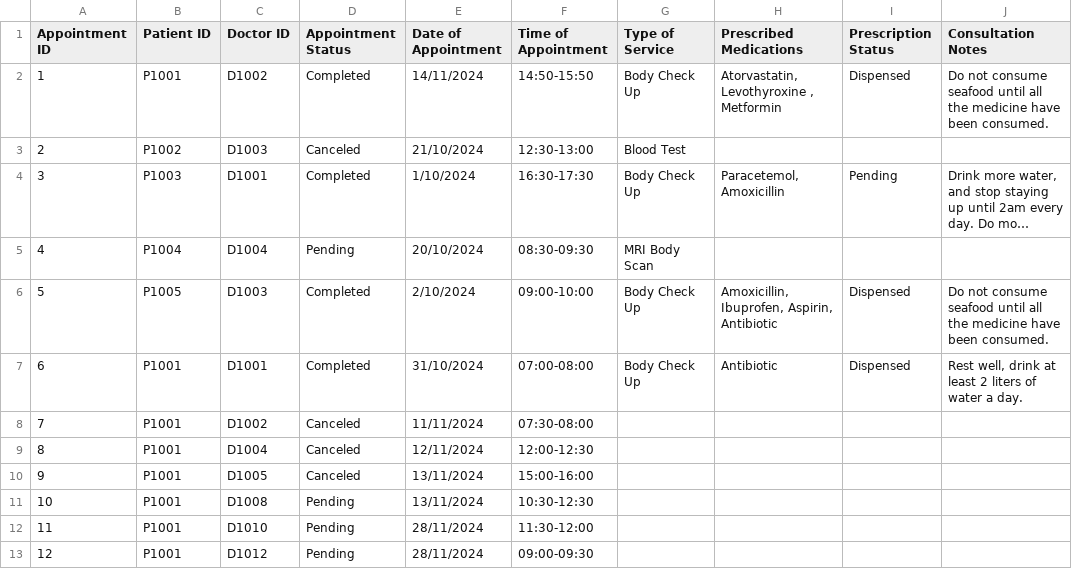
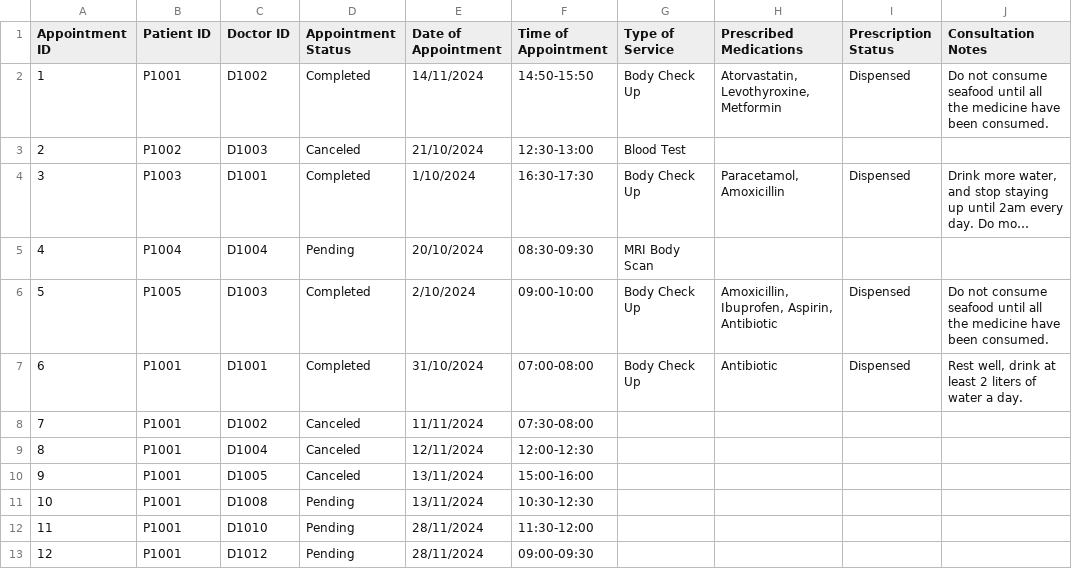
Before and after one commit to CLXYee/SC2002_SCSF_Group1_HMS, a CSV file: SC2002/Appointment_List.csv, drawn as a sheet; long unchanged cells end in …; the diff names each change by its address in the sheet, - before the commit and + after, or states it on an @@ line.

```diff
--- a/SC2002/Appointment_List.csv
+++ b/SC2002/Appointment_List.csv
-H2 (Prescribed Medications): Atorvastatin, Levothyroxine , Metformin
+H2 (Prescribed Medications): Atorvastatin, Levothyroxine, Metformin
-H4 (Prescribed Medications): Paracetemol, Amoxicillin
+H4 (Prescribed Medications): Paracetamol, Amoxicillin
-I4 (Prescription Status): Pending
+I4 (Prescription Status): Dispensed
```
Also changed, not shown: 14 other files.
